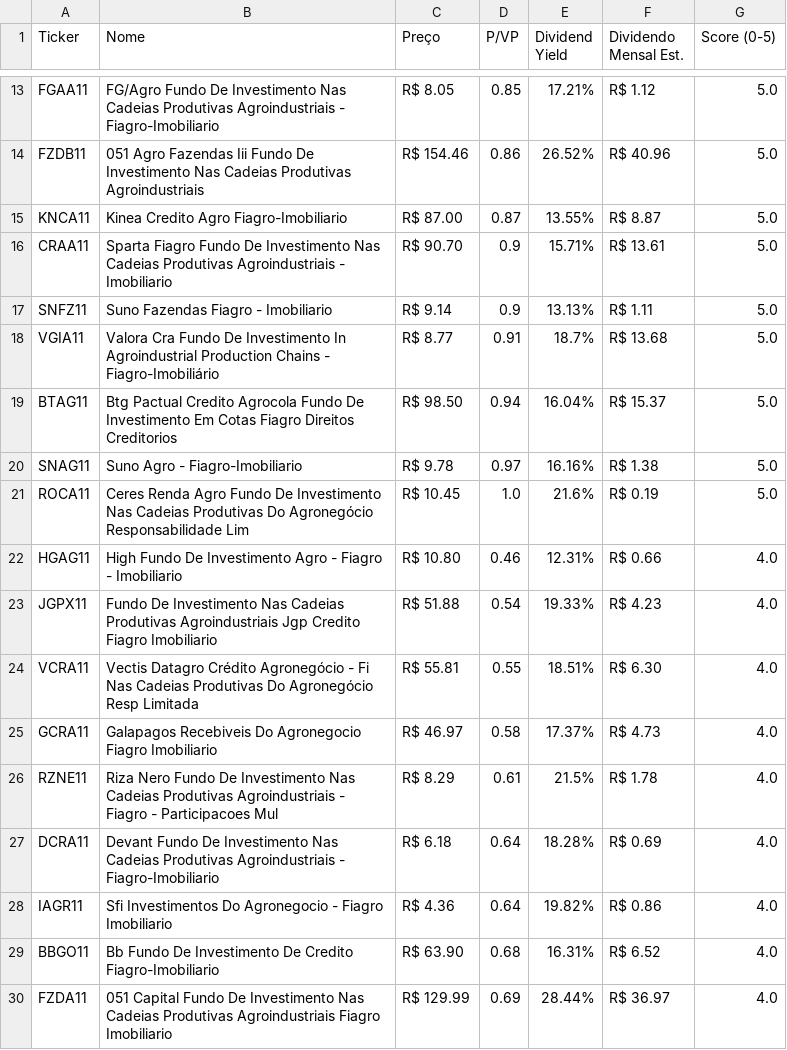
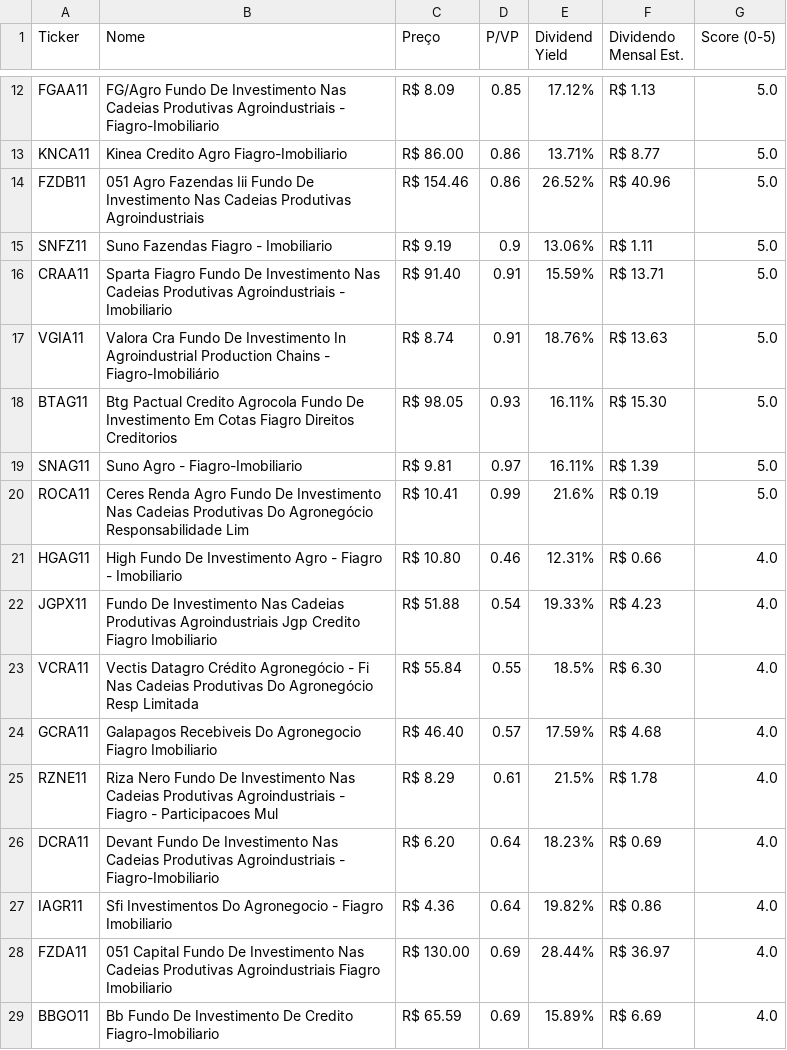
Before and after one commit to jucelinoss/radar_fundamentalista_b3, a CSV file: export_fiagros.csv, drawn as a sheet; only a part is shown, gaps mark what is left out; removed rows and columns are numbered as before the commit, all else as after; the diff covers the shown part only; the diff names each change by its address in the sheet, - before the commit and + after, or states it on an @@ line.

```diff
--- a/export_fiagros.csv
+++ b/export_fiagros.csv
-C12 (Preço): R$ 8.05
+C12 (Preço): R$ 8.09
-E12 (Dividend Yield): 17.21%
+E12 (Dividend Yield): 17.12%
-F12 (Dividendo Mensal Est.): R$ 1.12
+F12 (Dividendo Mensal Est.): R$ 1.13
+row 13: KNCA11 | Kinea Credito Agro Fiagro-Imobiliario | R$ 86.00 | 0.86 | 13.71% | R$ 8.77 | 5.0
-row 15: KNCA11 | Kinea Credito Agro Fiagro-Imobiliario | R$ 87.00 | 0.87 | 13.55% | R$ 8.87 | 5.0
-row 16: CRAA11 | Sparta Fiagro Fundo De Investimento Nas Cadeias Produtivas Agroindustriais - Imobiliario | R$ 90.70 | 0.9 | 15.71% | R$ 13.61 | 5.0
-C15 (Preço): R$ 9.14
+C15 (Preço): R$ 9.19
-E15 (Dividend Yield): 13.13%
+E15 (Dividend Yield): 13.06%
+row 16: CRAA11 | Sparta Fiagro Fundo De Investimento Nas Cadeias Produtivas Agroindustriais - Imobiliario | R$ 91.40 | 0.91 | 15.59% | R$ 13.71 | 5.0
-C17 (Preço): R$ 8.77
+C17 (Preço): R$ 8.74
-E17 (Dividend Yield): 18.7%
+E17 (Dividend Yield): 18.76%
-F17 (Dividendo Mensal Est.): R$ 13.68
+F17 (Dividendo Mensal Est.): R$ 13.63
-C18 (Preço): R$ 98.50
+C18 (Preço): R$ 98.05
-D18 (P/VP): 0.94
+D18 (P/VP): 0.93
-E18 (Dividend Yield): 16.04%
+E18 (Dividend Yield): 16.11%
-F18 (Dividendo Mensal Est.): R$ 15.37
+F18 (Dividendo Mensal Est.): R$ 15.30
-C19 (Preço): R$ 9.78
+C19 (Preço): R$ 9.81
-E19 (Dividend Yield): 16.16%
+E19 (Dividend Yield): 16.11%
-F19 (Dividendo Mensal Est.): R$ 1.38
+F19 (Dividendo Mensal Est.): R$ 1.39
-C20 (Preço): R$ 10.45
+C20 (Preço): R$ 10.41
-D20 (P/VP): 1.0
+D20 (P/VP): 0.99
-C23 (Preço): R$ 55.81
+C23 (Preço): R$ 55.84
-E23 (Dividend Yield): 18.51%
+E23 (Dividend Yield): 18.5%
-C24 (Preço): R$ 46.97
+C24 (Preço): R$ 46.40
-D24 (P/VP): 0.58
+D24 (P/VP): 0.57
-E24 (Dividend Yield): 17.37%
+E24 (Dividend Yield): 17.59%
-F24 (Dividendo Mensal Est.): R$ 4.73
+F24 (Dividendo Mensal Est.): R$ 4.68
-C26 (Preço): R$ 6.18
+C26 (Preço): R$ 6.20
-E26 (Dividend Yield): 18.28%
+E26 (Dividend Yield): 18.23%
-row 29: BBGO11 | Bb Fundo De Investimento De Credito Fiagro-Imobiliario | R$ 63.90 | 0.68 | 16.31% | R$ 6.52 | 4.0
-C28 (Preço): R$ 129.99
+C28 (Preço): R$ 130.00
+row 29: BBGO11 | Bb Fundo De Investimento De Credito Fiagro-Imobiliario | R$ 65.59 | 0.69 | 15.89% | R$ 6.69 | 4.0
```
Also changed, not shown: 3 added rows, 3 removed rows and 40 edited cells elsewhere in this file, export_fiis.csv, export_stocks.csv, 4 other files.
